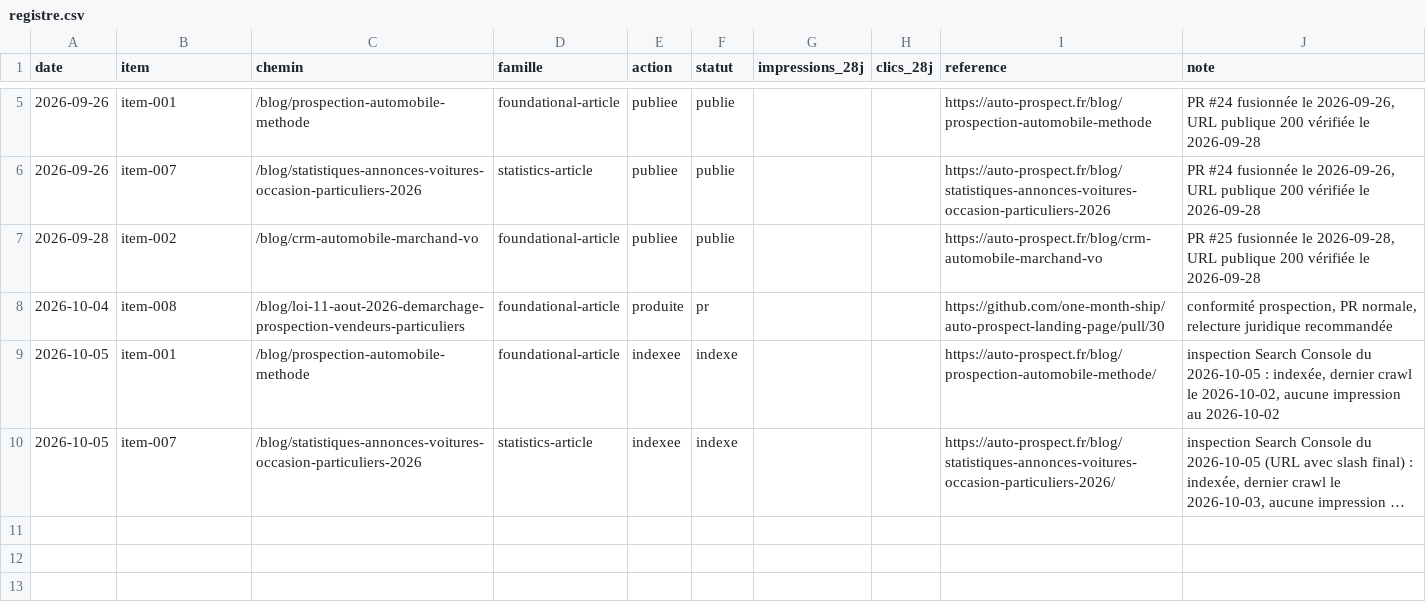
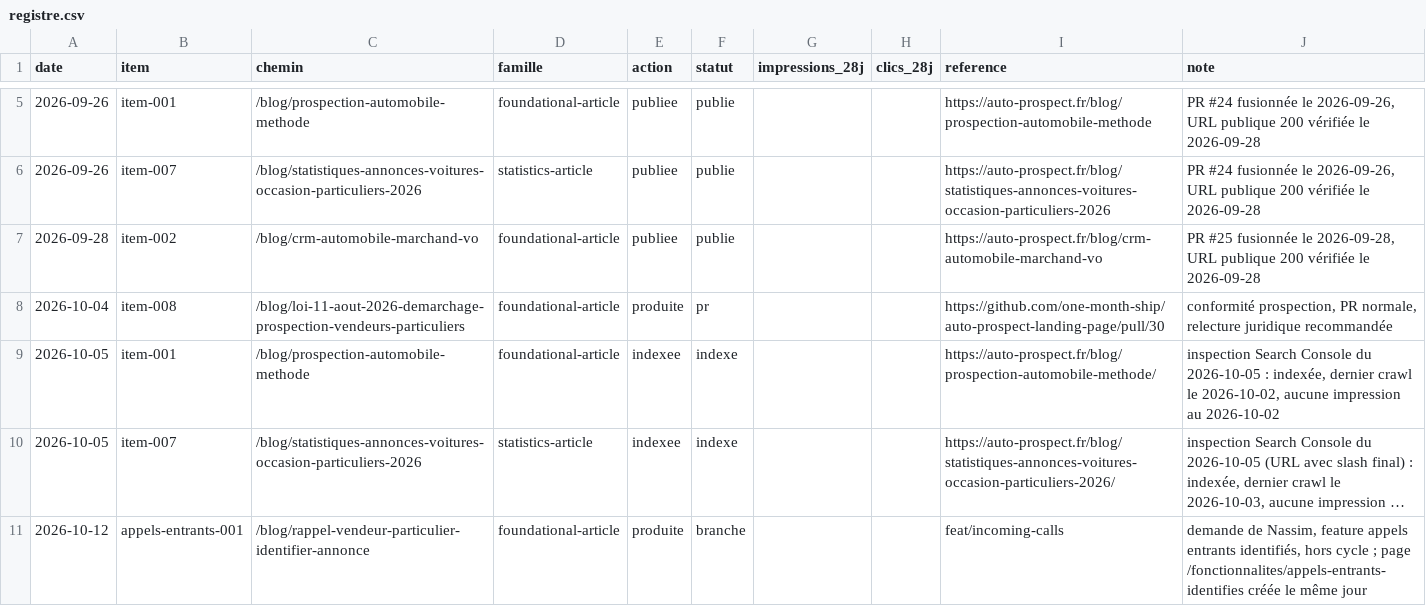
Before and after one commit to one-month-ship/auto-prospect-landing-page, a CSV file: seo/registre.csv, drawn as a sheet; only a part is shown, gaps mark what is left out; long unchanged cells end in …; the diff names each change by its address in the sheet, - before the commit and + after, or states it on an @@ line.

```diff
--- a/seo/registre.csv
+++ b/seo/registre.csv
+row 11: 2026-10-12 | appels-entrants-001 | /blog/rappel-vendeur-particulier-identifier-annonce | foundational-article | produite | branche |  |  | feat/incoming-calls | demande de Nassim, feature appels entrants identifiés, hors cycle ; page /fonctionnalites/appels-entrants-identifies créée le même jour
```
Also changed, not shown: 28 other files.
